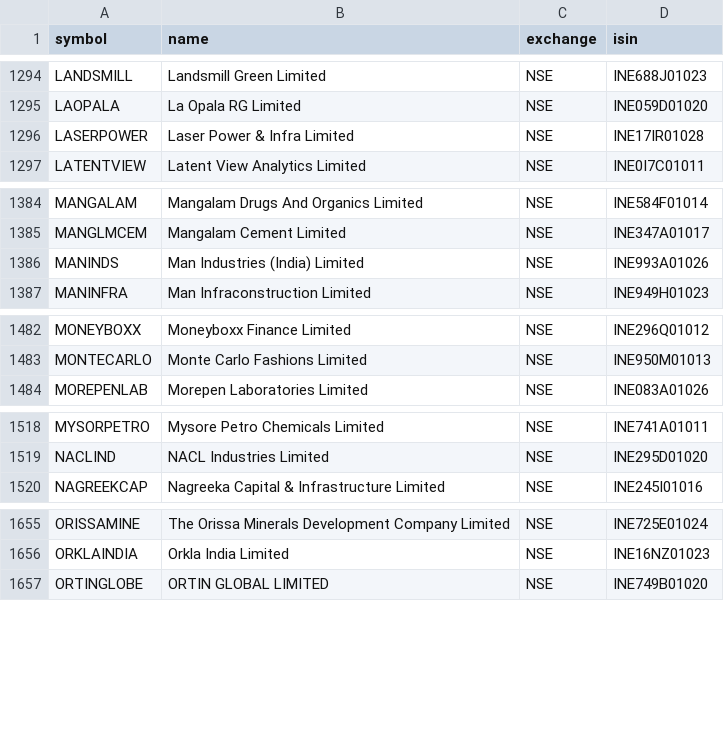
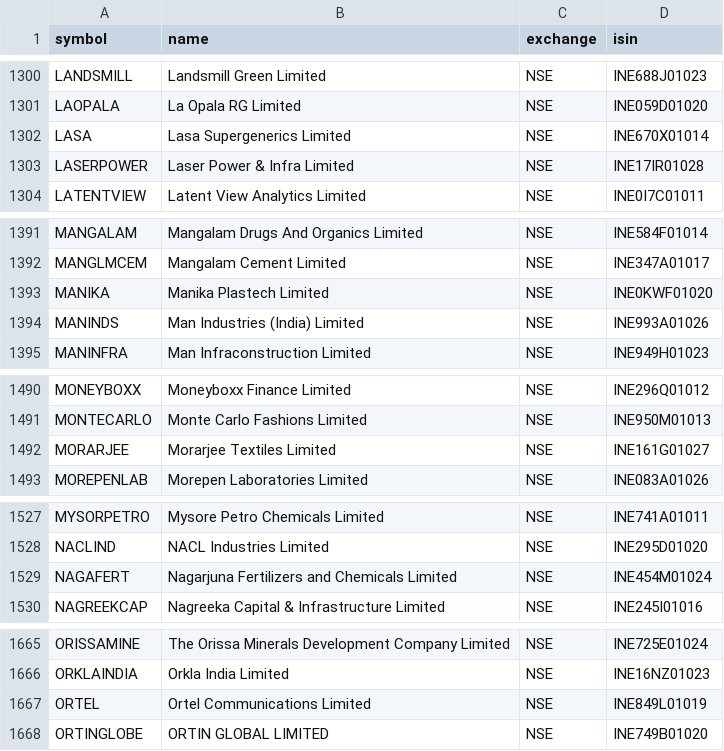
Before and after one commit to Aakash10867/graham-agent, a CSV file: nse_tickers_lastgood.csv, drawn as a sheet; only a part is shown, gaps mark what is left out; the diff covers the shown part only.

```diff
--- a/nse_tickers_lastgood.csv
+++ b/nse_tickers_lastgood.csv
@@ -1295,2 +1301,3 @@ LANDSMILL,Landsmill Green Limited,NSE,INE688J01023
 LAOPALA,La Opala RG Limited,NSE,INE059D01020
+LASA,Lasa Supergenerics Limited,NSE,INE670X01014
 LASERPOWER,Laser Power & Infra Limited,NSE,INE17IR01028
@@ -1385,2 +1392,3 @@ MANGALAM,Mangalam Drugs And Organics Limited,NSE,INE584F01014
 MANGLMCEM,Mangalam Cement Limited,NSE,INE347A01017
+MANIKA,Manika Plastech Limited,NSE,INE0KWF01020
 MANINDS,Man Industries (India) Limited,NSE,INE993A01026
@@ -1483,2 +1491,3 @@ MONEYBOXX,Moneyboxx Finance Limited,NSE,INE296Q01012
 MONTECARLO,Monte Carlo Fashions Limited,NSE,INE950M01013
+MORARJEE,Morarjee Textiles Limited,NSE,INE161G01027
 MOREPENLAB,Morepen Laboratories Limited,NSE,INE083A01026
@@ -1519,2 +1528,3 @@ MYSORPETRO,Mysore Petro Chemicals Limited,NSE,INE741A01011
 NACLIND,NACL Industries Limited,NSE,INE295D01020
+NAGAFERT,Nagarjuna Fertilizers and Chemicals Limited,NSE,INE454M01024
 NAGREEKCAP,Nagreeka Capital & Infrastructure Limited,NSE,INE245I01016
@@ -1656,2 +1666,3 @@ ORISSAMINE,The Orissa Minerals Development Company Limited,NSE,INE725E01024
 ORKLAINDIA,Orkla India Limited,NSE,INE16NZ01023
+ORTEL,Ortel Communications Limited,NSE,INE849L01019
 ORTINGLOBE,ORTIN GLOBAL LIMITED,NSE,INE749B01020
```
Also changed, not shown: 12 added rows elsewhere in this file, universe_tickers.csv, 2 other files.
